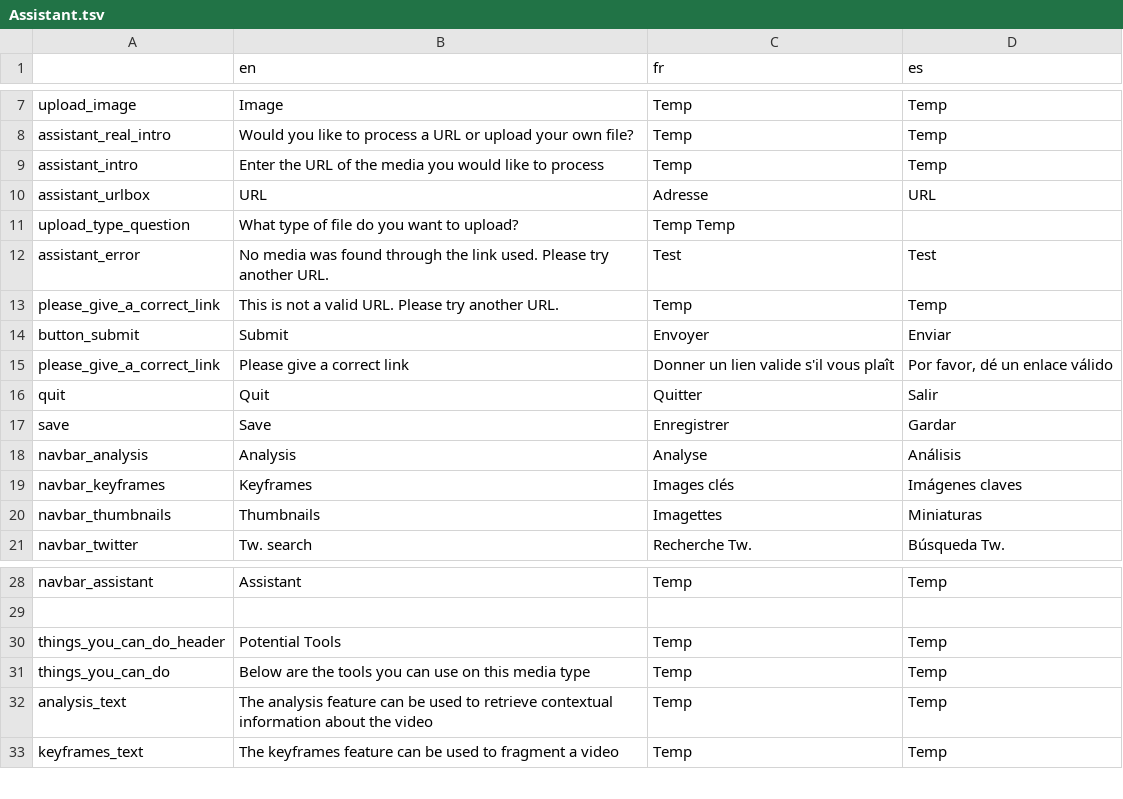
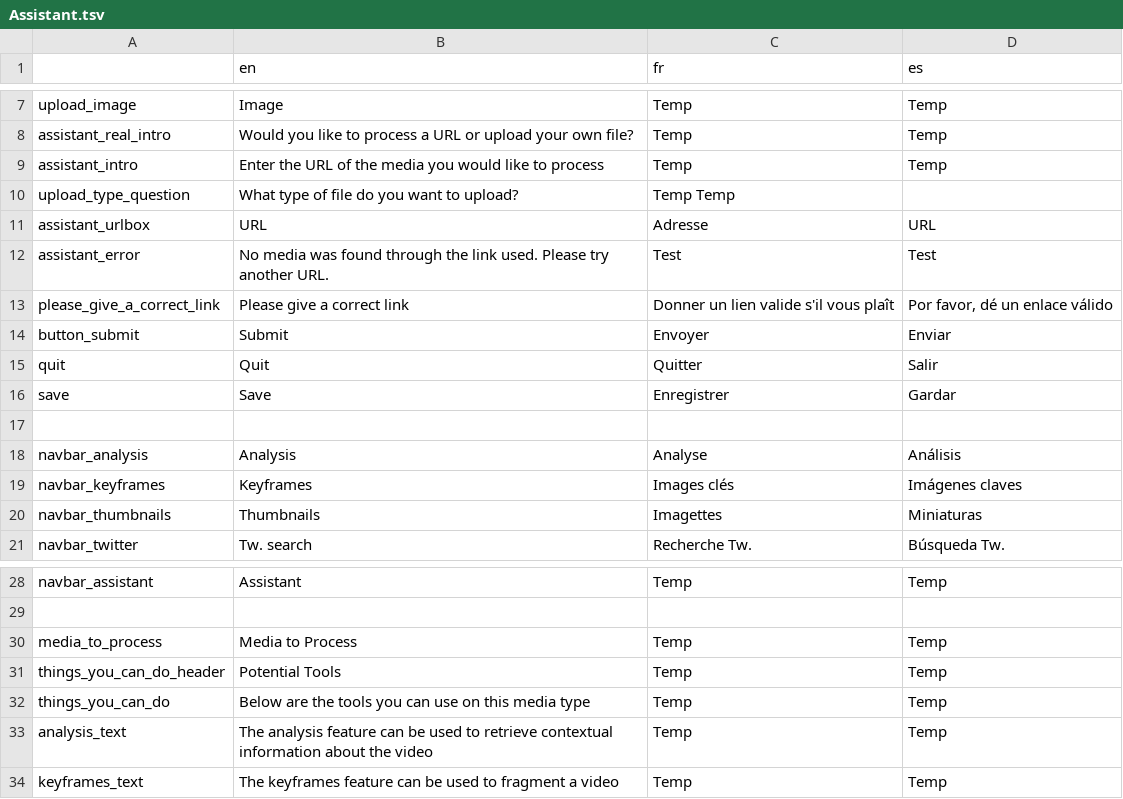
Before and after one commit to AFP-Medialab/verification-plugin, a TSV file: src/LocalDictionary/components/NavItems/tools/Assistant.tsv, drawn as a sheet; only a part is shown, gaps mark what is left out.

```diff
--- a/src/LocalDictionary/components/NavItems/tools/Assistant.tsv
+++ b/src/LocalDictionary/components/NavItems/tools/Assistant.tsv
@@ -9,10 +9,10 @@ assistant_real_intro	Would you like to process a URL or upload your own file?	Te
 assistant_intro	Enter the URL of the media you would like to process	Temp	Temp
+upload_type_question	What type of file do you want to upload?	Temp  Temp
 assistant_urlbox	URL	Adresse	URL
-upload_type_question	What type of file do you want to upload?	Temp  Temp
 assistant_error	No media was found through the link used. Please try another URL.	Test	Test
-please_give_a_correct_link	This is not a valid URL. Please try another URL.	Temp	Temp
+please_give_a_correct_link	Please give a correct link	Donner un lien valide s'il vous plaît	Por favor, dé un enlace válido
 button_submit	Submit	Envoyer	Enviar
-please_give_a_correct_link	Please give a correct link	Donner un lien valide s'il vous plaît	Por favor, dé un enlace válido
 quit	Quit	Quitter	Salir
 save	Save	Enregistrer	Gardar
+
 navbar_analysis	Analysis	Analyse	Análisis
@@ -29,2 +29,3 @@ navbar_assistant	Assistant	Temp	Temp
 
+media_to_process	Media to Process	Temp	Temp
 things_you_can_do_header	Potential Tools	Temp	Temp
```
Also changed, not shown: 1 other file.
